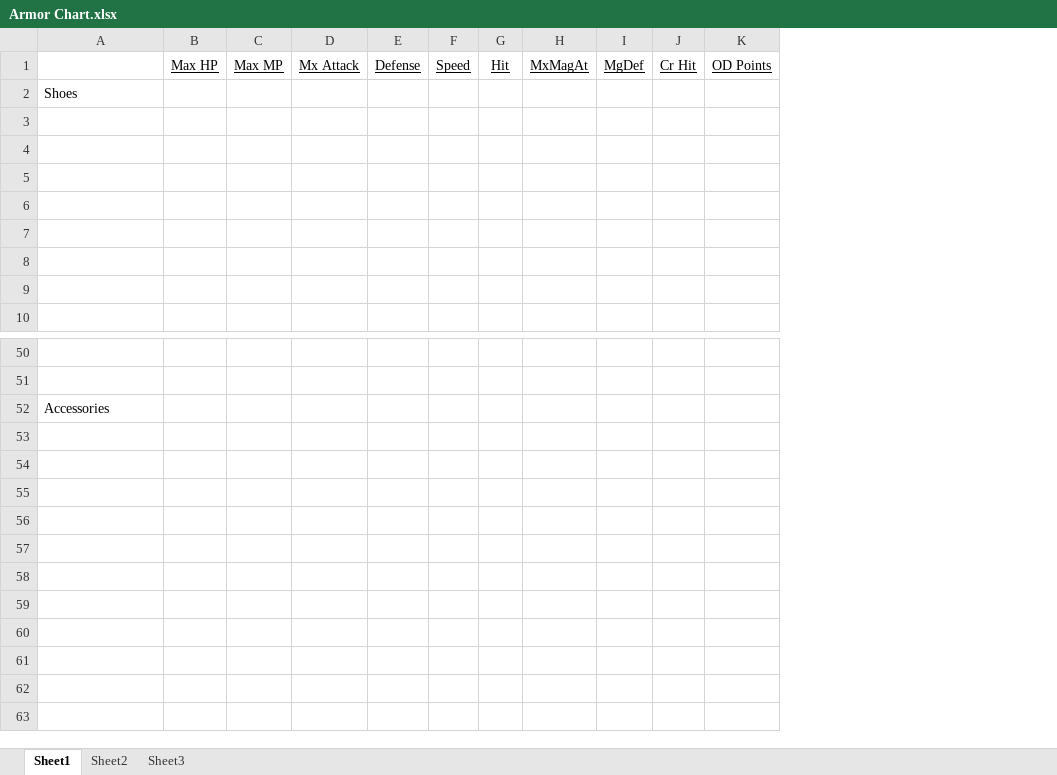
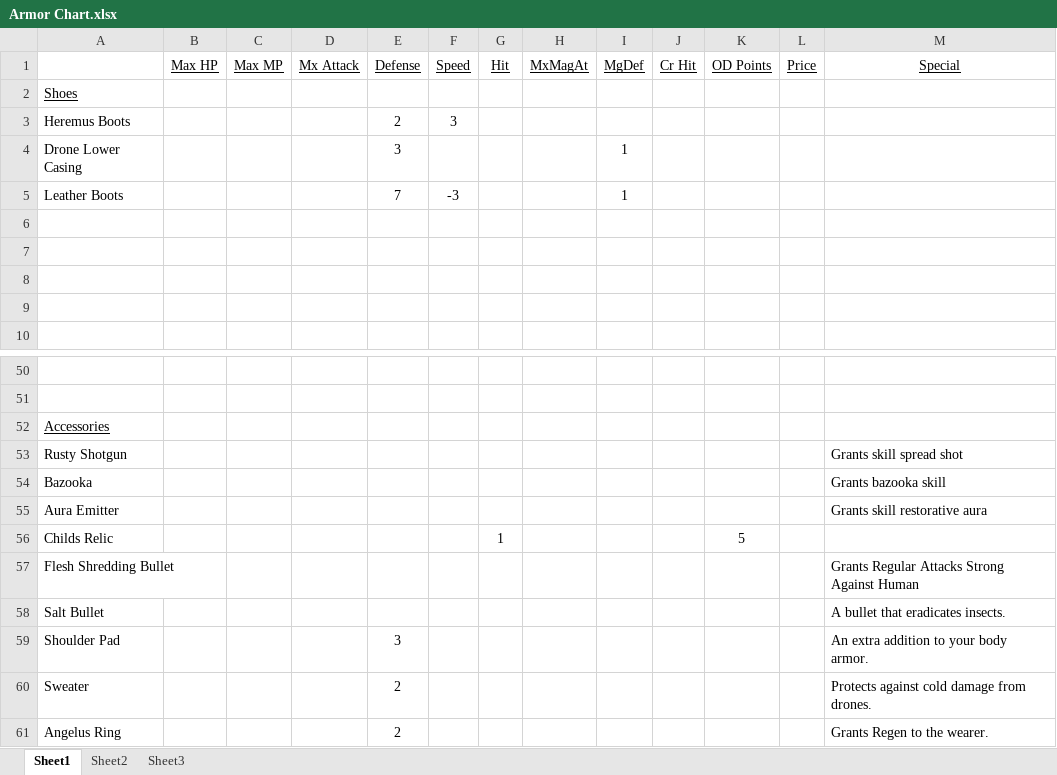
Before and after one commit to MKingdomMac/ReditusV.4.27, an Excel workbook: Armor Chart.xlsx, sheet Sheet1, drawn as a sheet; only a part is shown, gaps mark what is left out; values as stored, in another font and other column widths than the file's, no borders; removed rows and columns are numbered as before the commit, all else as after; the diff covers the shown part only; the diff names each change by its address in the sheet, - before the commit and + after, or states it on an @@ line.

```diff
--- a/Armor Chart.xlsx (sheet Sheet1)
+++ b/Armor Chart.xlsx (sheet Sheet1)
-column E (Defense), empty
+column E (Defense), rows 3-5: 2 | 3 | 7
+column L (Price), empty
+column M (Special), empty
-A2 underline: off
+A2 underline: on
-row 3: (empty)
+row 3: Heremus Boots |  |  |  | 2 | 3
-row 4: (empty)
+row 4: Drone Lower Casing |  |  |  | 3 |  |  |  | 1
-row 5: (empty)
+row 5: Leather Boots |  |  |  | 7 | -3 |  |  | 1
-A52 underline: off
+A52 underline: on
+row 53: Rusty Shotgun |  |  |  |  |  |  |  |  |  |  |  | Grants skill spread shot
+row 54: Bazooka |  |  |  |  |  |  |  |  |  |  |  | Grants bazooka skill
+row 55: Aura Emitter |  |  |  |  |  |  |  |  |  |  |  | Grants skill restorative aura
+row 56: Childs Relic |  |  |  |  |  | 1 |  |  |  | 5
+row 57: Flesh Shredding Bullet |  |  |  |  |  |  |  |  |  |  |  | Grants Regular Attacks Strong Against Human
+row 58: Salt Bullet |  |  |  |  |  |  |  |  |  |  |  | A bullet that eradicates insects.
+row 59: Shoulder Pad |  |  |  | 3 |  |  |  |  |  |  |  | An extra addition to your body armor.
+row 60: Sweater |  |  |  | 2 |  |  |  |  |  |  |  | Protects against cold damage from drones.
+row 61: Angelus Ring |  |  |  | 2 |  |  |  |  |  |  |  | Grants Regen to the wearer.
```
Also changed, not shown: 28 edited cells and cell formats elsewhere in this sheet, Weapon Chart.xlsx, 40 other files.
